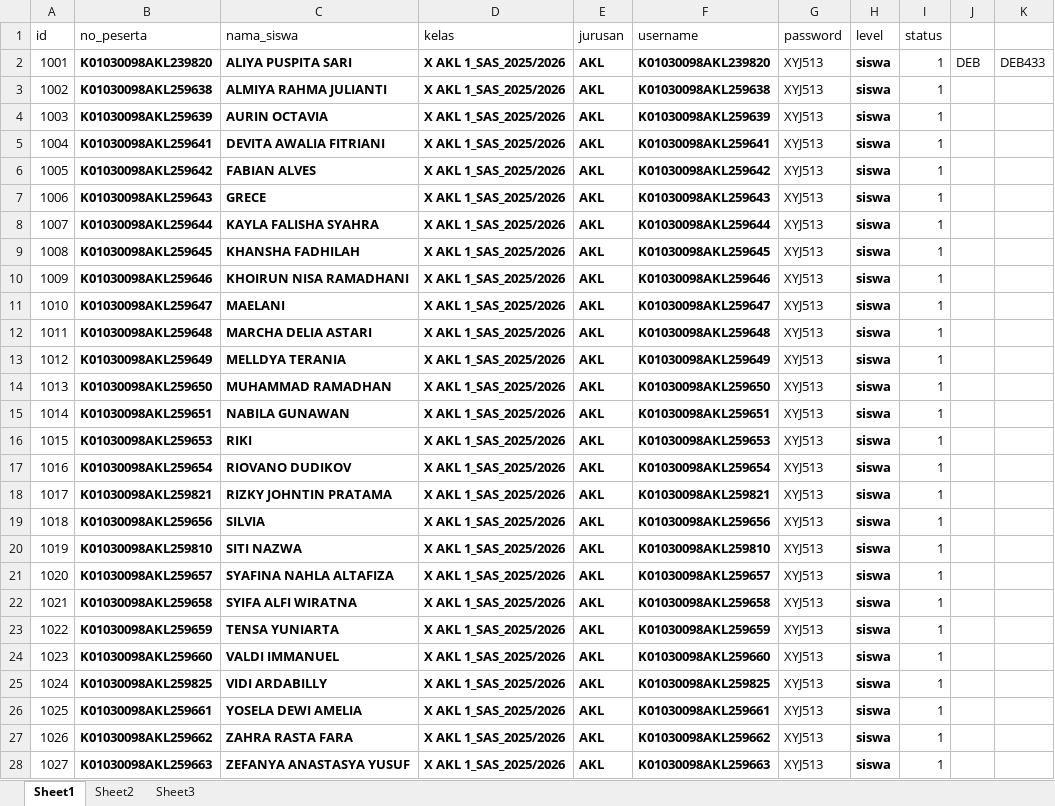
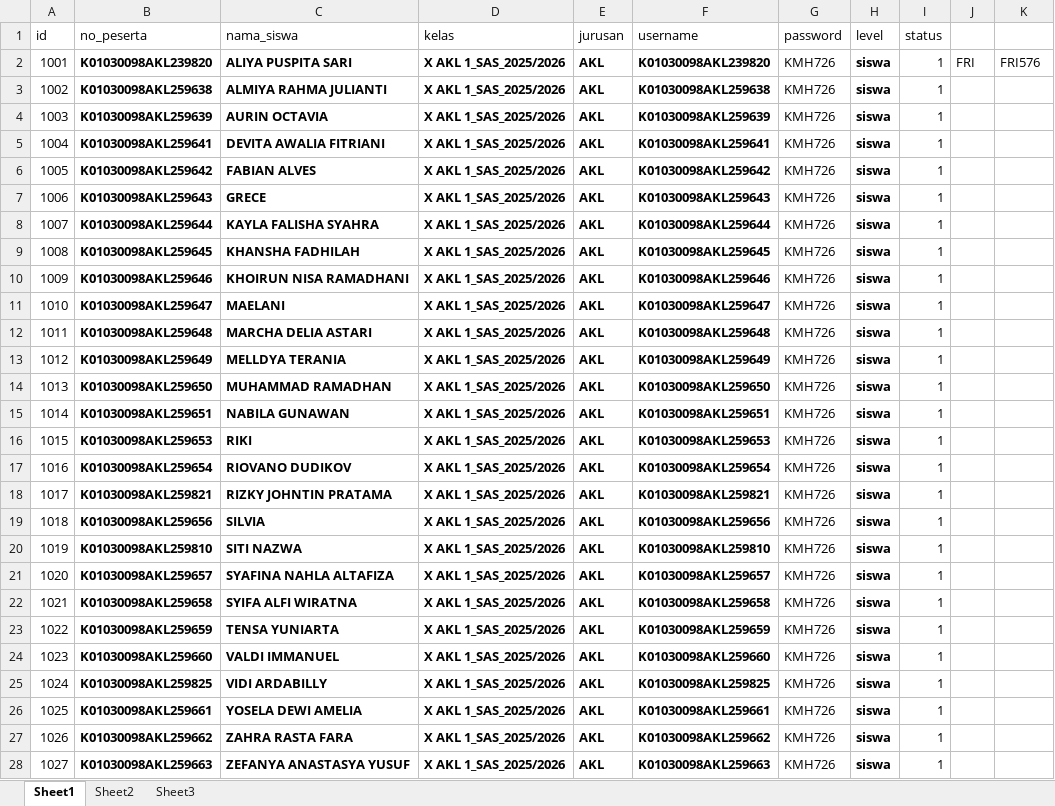
Before and after one commit to lancestrom/cbt2.6admin, an Excel workbook: temp_doc/PESERTA UJIAN FIX ADMIN.xlsx, sheet Sheet1, drawn as a sheet; only a part is shown; values as stored, in another font and other column widths than the file's, no borders; the diff covers the shown part only; the diff names each change by its address in the sheet, - before the commit and + after, or states it on an @@ line.

```diff
--- a/temp_doc/PESERTA UJIAN FIX ADMIN.xlsx (sheet Sheet1)
+++ b/temp_doc/PESERTA UJIAN FIX ADMIN.xlsx (sheet Sheet1)
-G2:G28 (password): XYJ513
+G2:G28 (password): KMH726
-J2: DEB
+J2: FRI
-K2: DEB433
+K2: FRI576
```
Also changed, not shown: 697 edited cells elsewhere in this sheet, 5 other files.
